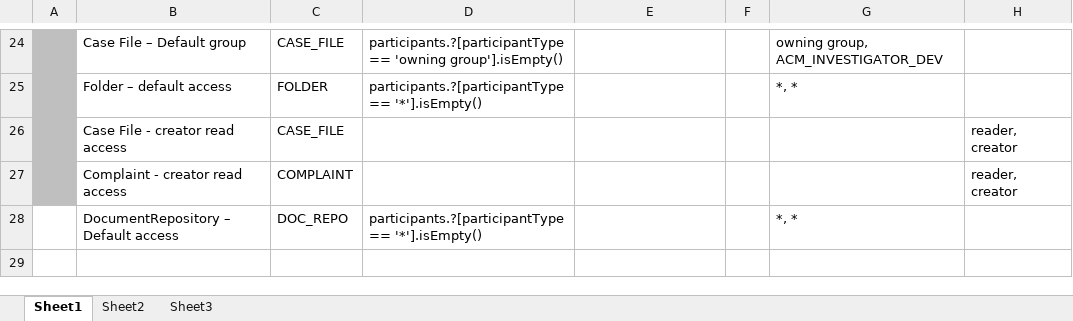
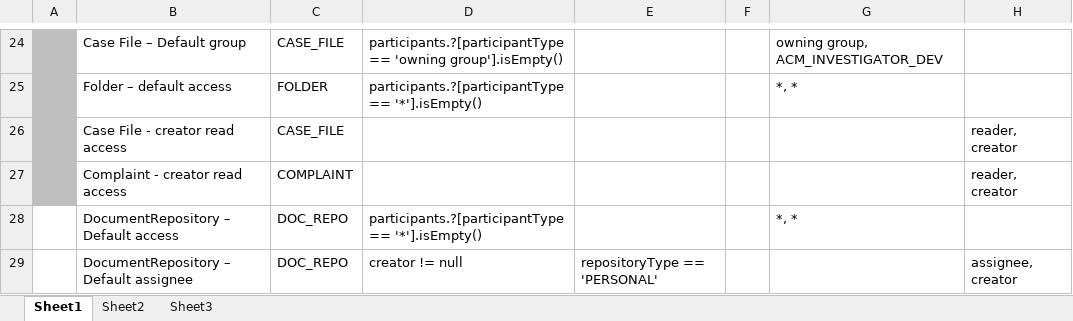
Before and after one commit to bcgov/.arkcase-employee-relations, an Excel workbook: acm/rules/drools-assignment-rules.xlsx, sheet Sheet1, drawn as a sheet; only a part is shown, gaps mark what is left out; values as stored, in another font and other column widths than the file's, no borders; the diff names each change by its address in the sheet, - before the commit and + after, or states it on an @@ line.

Commit message:
AFDP-3458: Add new MyDocuments module - Add views privileges for new module - Add creator ass default assignee for PERSONAL repositories - Deny read access to * participant

```diff
--- a/acm/rules/drools-assignment-rules.xlsx (sheet Sheet1)
+++ b/acm/rules/drools-assignment-rules.xlsx (sheet Sheet1)
+row 29:  | DocumentRepository – Default assignee | DOC_REPO | creator != null | repositoryType == 'PERSONAL' |  |  | assignee, creator
```
Also changed, not shown: acm/rules/drools-access-control-rules.xlsx, 4 other files.
